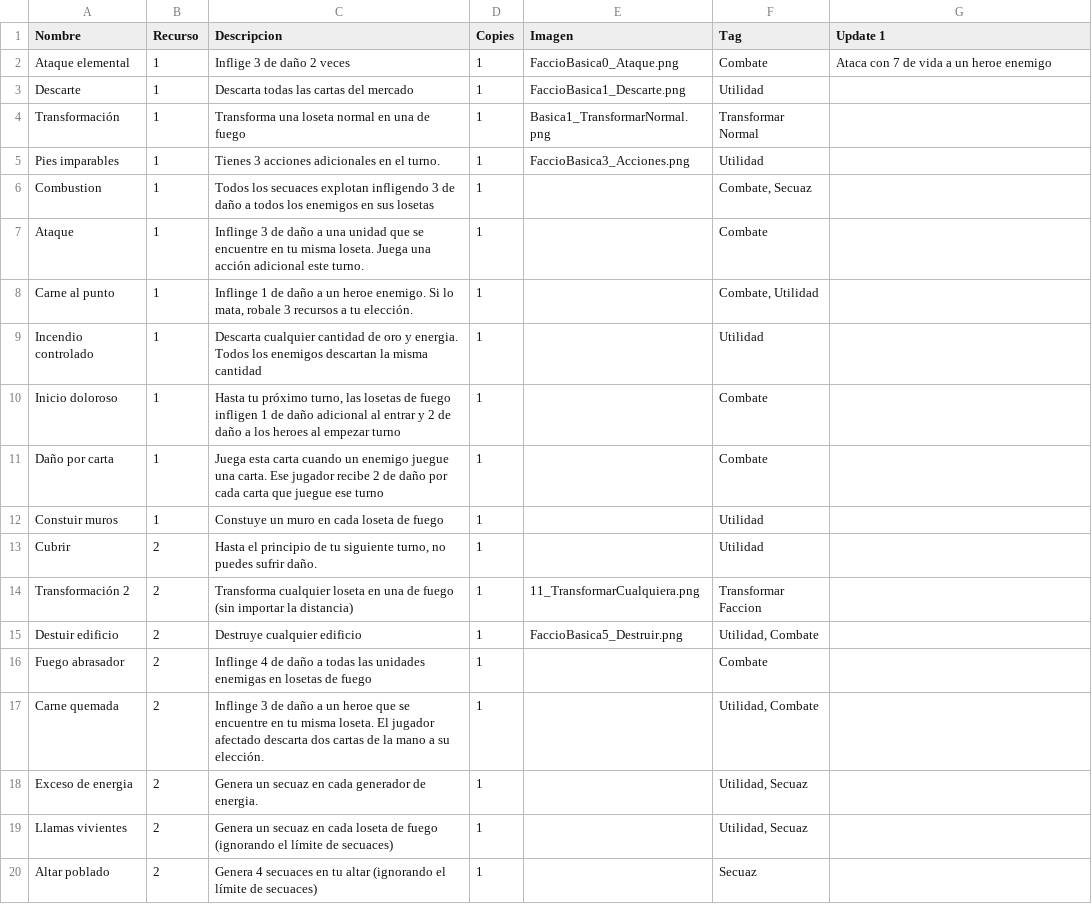
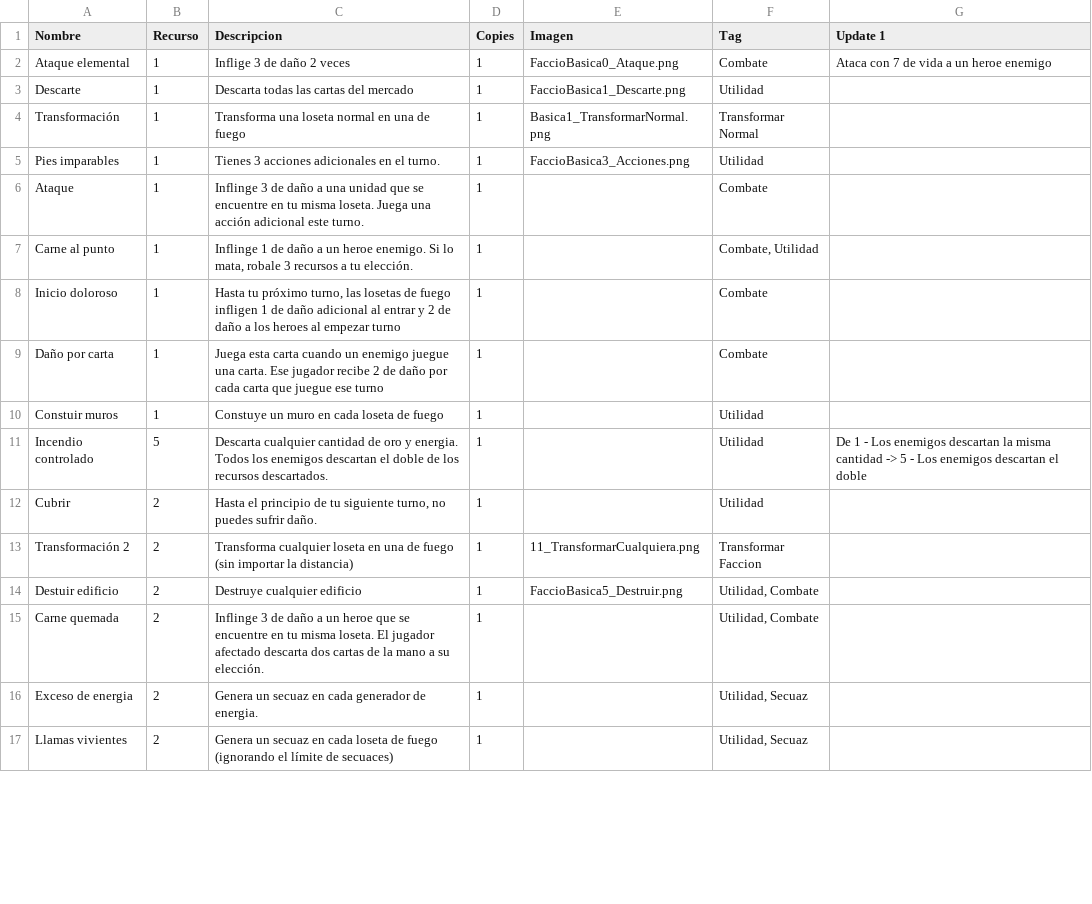
Before and after one commit to epuiiba/JogoTabletop, a CSV file: CSV/Fuego.csv, drawn as a sheet; only a part is shown; the diff covers the shown part only.

```diff
--- a/CSV/Fuego.csv
+++ b/CSV/Fuego.csv
@@ -5,6 +5,4 @@ Transformación,1,Transforma una loseta normal en una de fuego,1,Basica1_Transfo
 Pies imparables,1,Tienes 3 acciones adicionales en el turno.,1,FaccioBasica3_Acciones.png,Utilidad,
-Combustion,1,Todos los secuaces explotan infligendo 3 de daño a todos los enemigos en sus losetas,1,,"Combate, Secuaz",
 Ataque,1,Inflinge 3 de daño a una unidad que se encuentre en tu misma loseta. Juega una acción adicional este turno.,1,,Combate,
 Carne al punto,1,"Inflinge 1 de daño a un heroe enemigo. Si lo mata, robale 3 recursos a tu elección.",1,,"Combate, Utilidad",
-Incendio controlado,1,Descarta cualquier cantidad de oro y energia. Todos los enemigos descartan la misma cantidad,1,,Utilidad,
 Inicio doloroso,1,"Hasta tu próximo turno, las losetas de fuego infligen 1 de daño adicional al entrar y 2 de daño a los heroes al empezar turno",1,,Combate,
@@ -12,2 +10,3 @@ Daño por carta,1,Juega esta carta cuando un enemigo juegue una carta. Ese jugad
 Constuir muros,1,Constuye un muro en cada loseta de fuego,1,,Utilidad,
+Incendio controlado,5,Descarta cualquier cantidad de oro y energia. Todos los enemigos descartan el doble de los recursos descartados.,1,,Utilidad,De 1 - Los enemigos descartan la misma cantidad -> 5 - Los enemigos descartan el doble
 Cubrir,2,"Hasta el principio de tu siguiente turno, no puedes sufrir daño.",1,,Utilidad,
@@ -15,3 +14,2 @@ Transformación 2,2,Transforma cualquier loseta en una de fuego (sin importar la
 Destuir edificio,2,Destruye cualquier edificio,1,FaccioBasica5_Destruir.png,"Utilidad, Combate",
-Fuego abrasador,2,Inflinge 4 de daño a todas las unidades enemigas en losetas de fuego,1,,Combate,
 Carne quemada,2,Inflinge 3 de daño a un heroe que se encuentre en tu misma loseta. El jugador afectado descarta dos cartas de la mano a su elección.,1,,"Utilidad, Combate",
@@ -19,2 +17 @@ Exceso de energia,2,Genera un secuaz en cada generador de energia.,1,,"Utilidad,
 Llamas vivientes,2,Genera un secuaz en cada loseta de fuego (ignorando el límite de secuaces),1,,"Utilidad, Secuaz",
-Altar poblado,2,Genera 4 secuaces en tu altar (ignorando el límite de secuaces),1,,Secuaz,
```
Also changed, not shown: 5 added rows, 2 removed rows, 1 moved row and 4 edited cells elsewhere in this file, CSV/Agua.csv, CSV/Bosque.csv, 7 other files.
